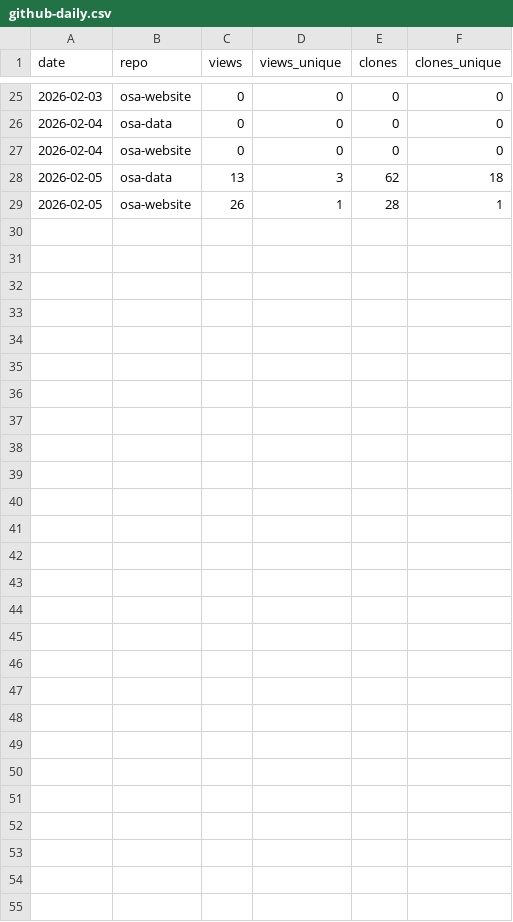
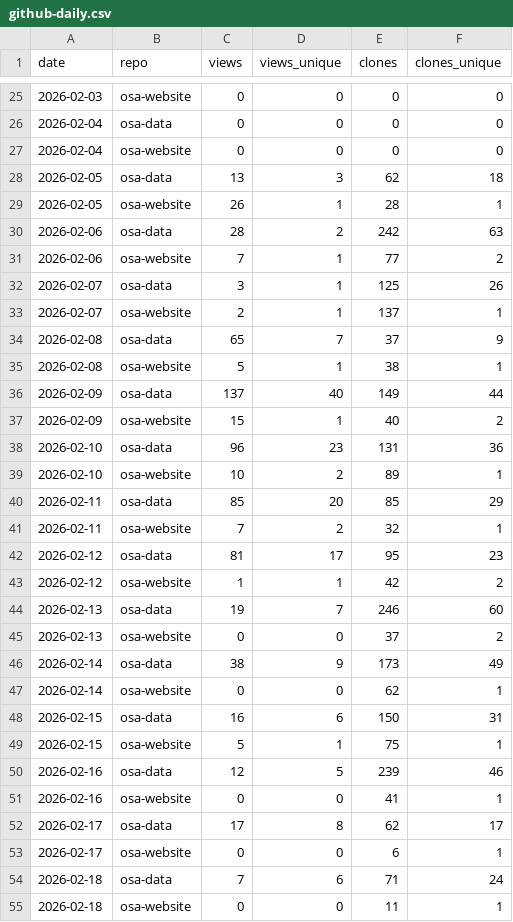
Before and after one commit to opensecurityarchitecture/osa-data, a CSV file: metrics/data/github-daily.csv, drawn as a sheet; only a part is shown, gaps mark what is left out; the diff names each change by its address in the sheet, - before the commit and + after, or states it on an @@ line.

```diff
--- a/metrics/data/github-daily.csv
+++ b/metrics/data/github-daily.csv
+row 30: 2026-02-06 | osa-data | 28 | 2 | 242 | 63
+row 31: 2026-02-06 | osa-website | 7 | 1 | 77 | 2
+row 32: 2026-02-07 | osa-data | 3 | 1 | 125 | 26
+row 33: 2026-02-07 | osa-website | 2 | 1 | 137 | 1
+row 34: 2026-02-08 | osa-data | 65 | 7 | 37 | 9
+row 35: 2026-02-08 | osa-website | 5 | 1 | 38 | 1
+row 36: 2026-02-09 | osa-data | 137 | 40 | 149 | 44
+row 37: 2026-02-09 | osa-website | 15 | 1 | 40 | 2
+row 38: 2026-02-10 | osa-data | 96 | 23 | 131 | 36
+row 39: 2026-02-10 | osa-website | 10 | 2 | 89 | 1
+row 40: 2026-02-11 | osa-data | 85 | 20 | 85 | 29
+row 41: 2026-02-11 | osa-website | 7 | 2 | 32 | 1
+row 42: 2026-02-12 | osa-data | 81 | 17 | 95 | 23
+row 43: 2026-02-12 | osa-website | 1 | 1 | 42 | 2
+row 44: 2026-02-13 | osa-data | 19 | 7 | 246 | 60
+row 45: 2026-02-13 | osa-website | 0 | 0 | 37 | 2
+row 46: 2026-02-14 | osa-data | 38 | 9 | 173 | 49
+row 47: 2026-02-14 | osa-website | 0 | 0 | 62 | 1
+row 48: 2026-02-15 | osa-data | 16 | 6 | 150 | 31
+row 49: 2026-02-15 | osa-website | 5 | 1 | 75 | 1
+row 50: 2026-02-16 | osa-data | 12 | 5 | 239 | 46
+row 51: 2026-02-16 | osa-website | 0 | 0 | 41 | 1
+row 52: 2026-02-17 | osa-data | 17 | 8 | 62 | 17
+row 53: 2026-02-17 | osa-website | 0 | 0 | 6 | 1
+row 54: 2026-02-18 | osa-data | 7 | 6 | 71 | 24
+row 55: 2026-02-18 | osa-website | 0 | 0 | 11 | 1
```
Also changed, not shown: metrics/data/cloudflare-daily.csv, metrics/data/referrers.csv, 2 other files.
